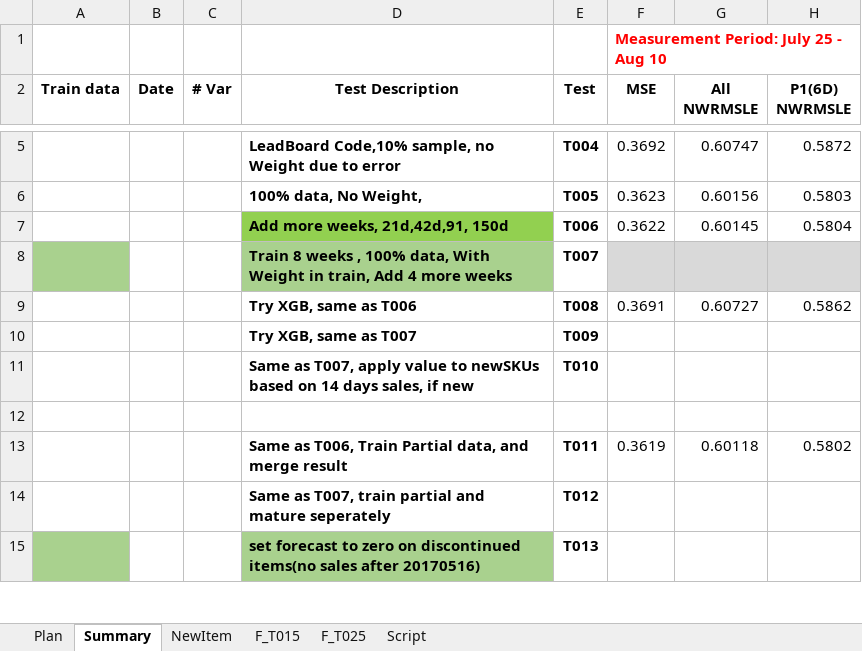
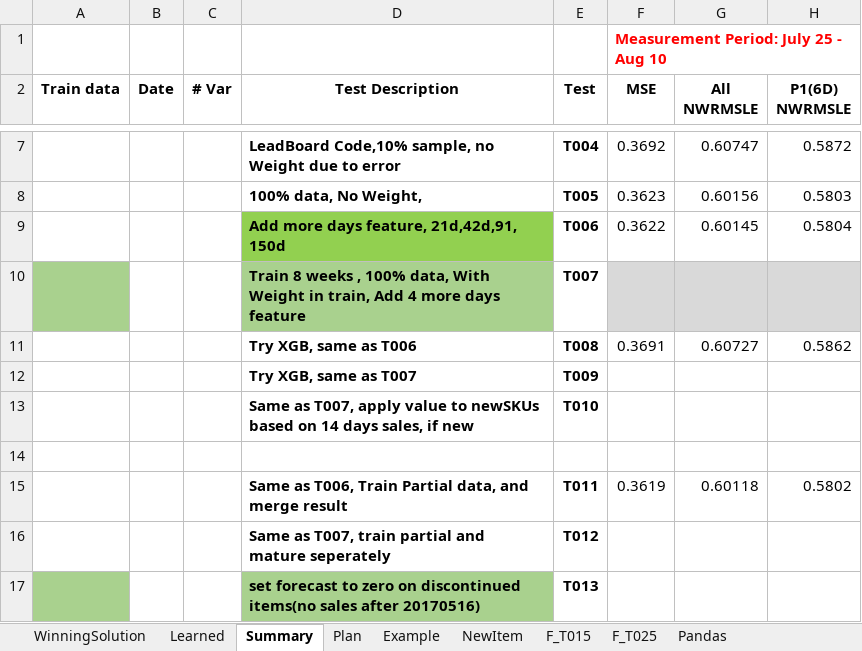
Before and after one commit to PZ11/kagglegrocery, an Excel workbook: steps_summary/Summary.xlsx, sheet Summary, drawn as a sheet; only a part is shown, gaps mark what is left out; values as stored, in another font and other column widths than the file's, no borders; addresses are those after the commit; the diff covers the shown part only; the diff names each change by its address in the sheet, - before the commit and + after, or states it on an @@ line.

Commit message:
add xlsx and update summary from windows

```diff
--- a/steps_summary/Summary.xlsx (sheet Summary)
+++ b/steps_summary/Summary.xlsx (sheet Summary)
-sheet tab: Script
+sheet tab: Pandas
+sheet tab: WinningSolution
+sheet tab: Learned
+sheet tab: Example
@@ sheet tab order changed: WinningSolution | Learned | Summary | Plan | Example | NewItem | F_T015 | F_T025 | Pandas @@
-D9 (Test Description): Add more weeks, 21d,42d,91, 150d
+D9 (Test Description): Add more days feature, 21d,42d,91, 150d
-D10 (Test Description): …4 more weeks
+D10 (Test Description): …4 more days feature
```
Also changed, not shown: 22 added rows, 5 removed rows, 86 edited cells, cell formats and merged cells elsewhere in this sheet, sheet Plan, sheet Pandas, hidden cells, 7 other files.
